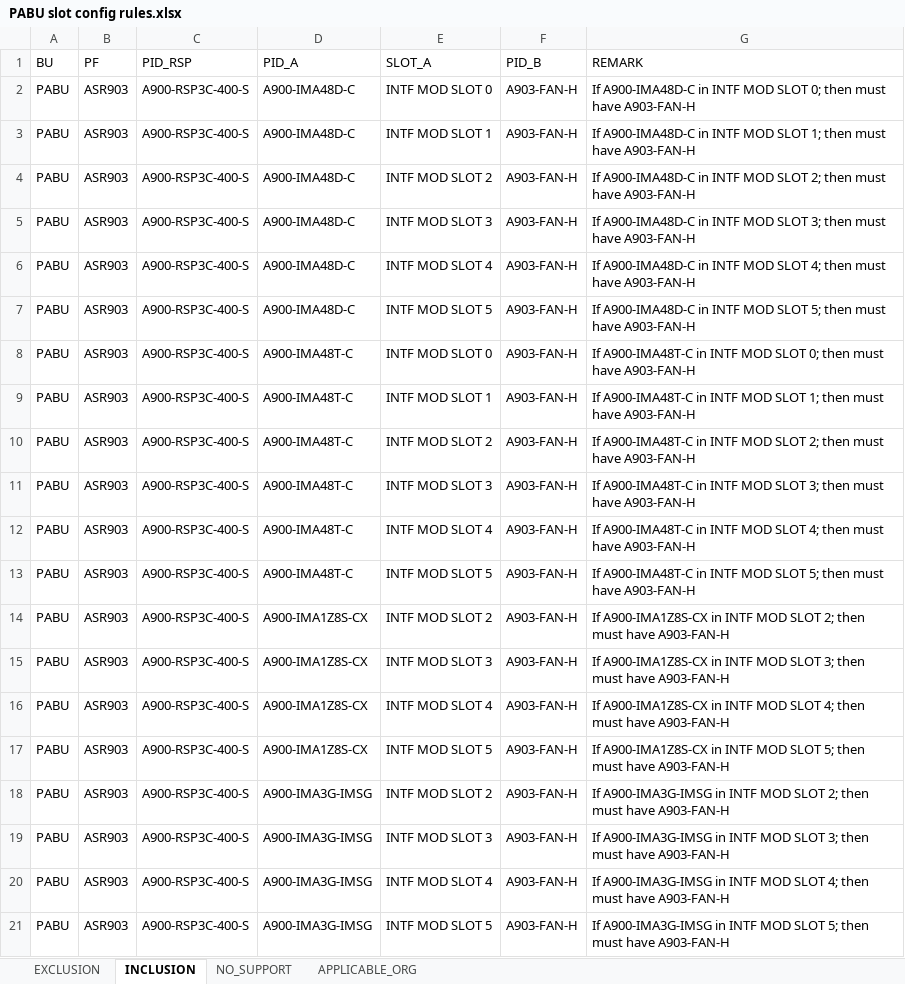
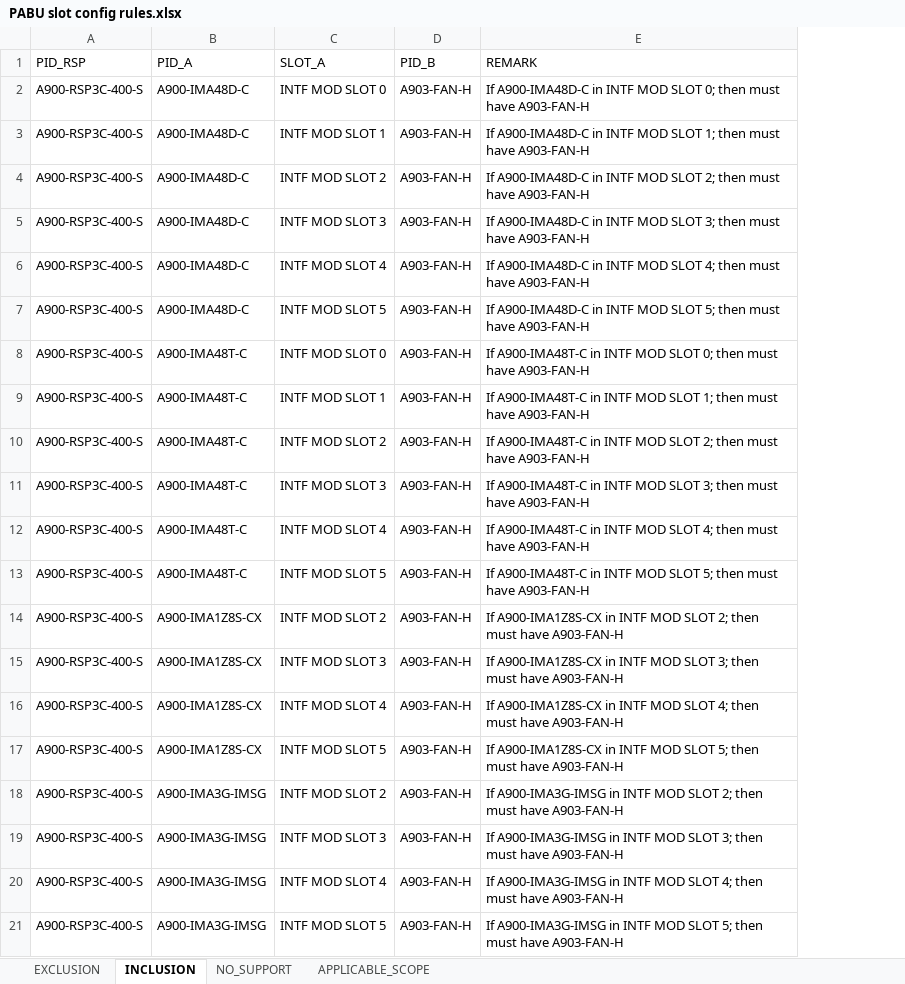
Before and after one commit to kenwang4585/dfpm_tools, an Excel workbook: tracker/PABU slot config rules.xlsx, sheet INCLUSION, drawn as a sheet; values as stored, in another font and other column widths than the file's, no borders; the diff names each change by its address in the sheet, - before the commit and + after, or states it on an @@ line.

```diff
--- a/tracker/PABU slot config rules.xlsx (sheet INCLUSION)
+++ b/tracker/PABU slot config rules.xlsx (sheet INCLUSION)
-sheet tab: APPLICABLE_ORG
+sheet tab: APPLICABLE_SCOPE
-column A (BU), rows 2-21: all PABU
-column B (PF), rows 2-21: all ASR903
```
Also changed, not shown: sheet APPLICABLE_SCOPE, sheet NO_SUPPORT, sheet EXCLUSION, tracker/SRGBU SM_NIM config rules.xlsx, tracker/UABU C9400 PWR_LC_SUP combination rule.xlsx, 8 other files.
